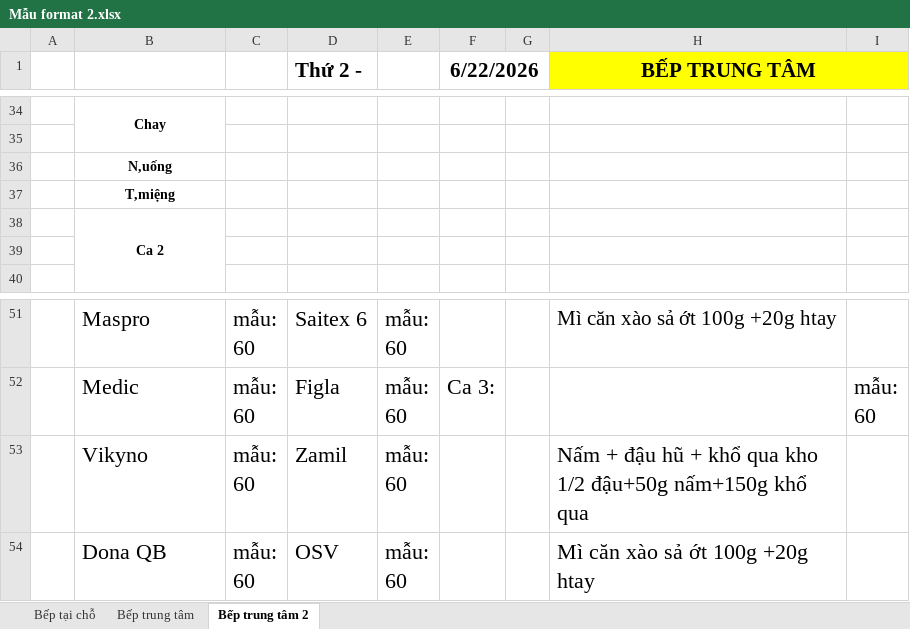
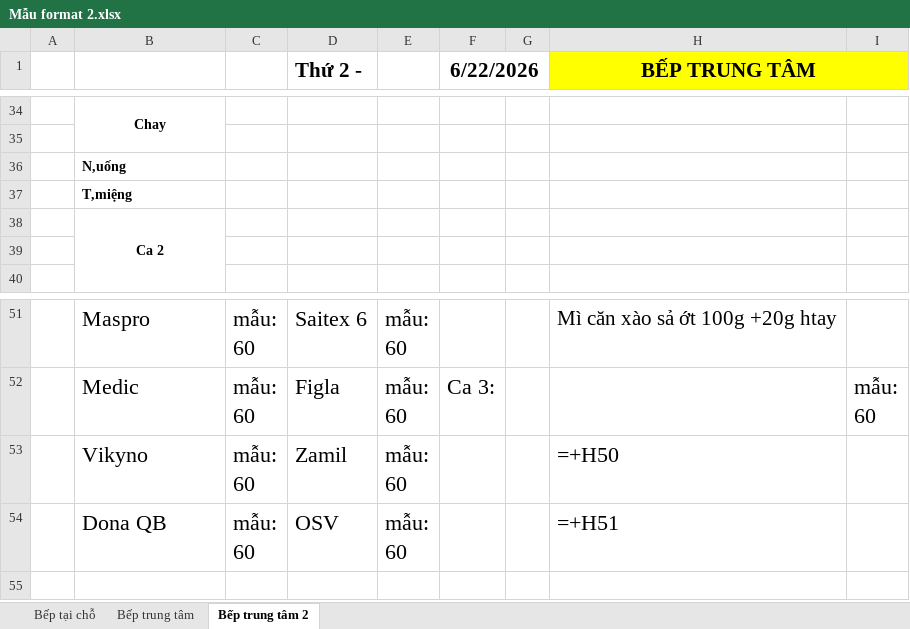
Before and after one commit to quanptatb/ToolChangingFormat, an Excel workbook: Mẫu/Mẫu format 2.xlsx, sheet Bếp trung tâm 2, drawn as a sheet; only a part is shown, gaps mark what is left out; values as stored, in another font and other column widths than the file's, no borders; formulas without a stored value are shown as written; the diff names each change by its address in the sheet, - before the commit and + after, or states it on an @@ line.

```diff
--- a/Mẫu/Mẫu format 2.xlsx (sheet Bếp trung tâm 2)
+++ b/Mẫu/Mẫu format 2.xlsx (sheet Bếp trung tâm 2)
-I1 fill: #FFFF00
+I1 fill: none
-B36:B37 alignment: center
+B36:B37 alignment: left
-H53 (BẾP TRUNG TÂM): Nấm + đậu hũ + khổ qua kho 1/2 đậu+50g nấm+150g khổ qua
+H53 (BẾP TRUNG TÂM): =+H50
-H54 (BẾP TRUNG TÂM): Mì căn xào sả ớt 100g +20g htay
+H54 (BẾP TRUNG TÂM): =+H51
```
Also changed, not shown: sheet Bếp tại chỗ, 1 other file.
